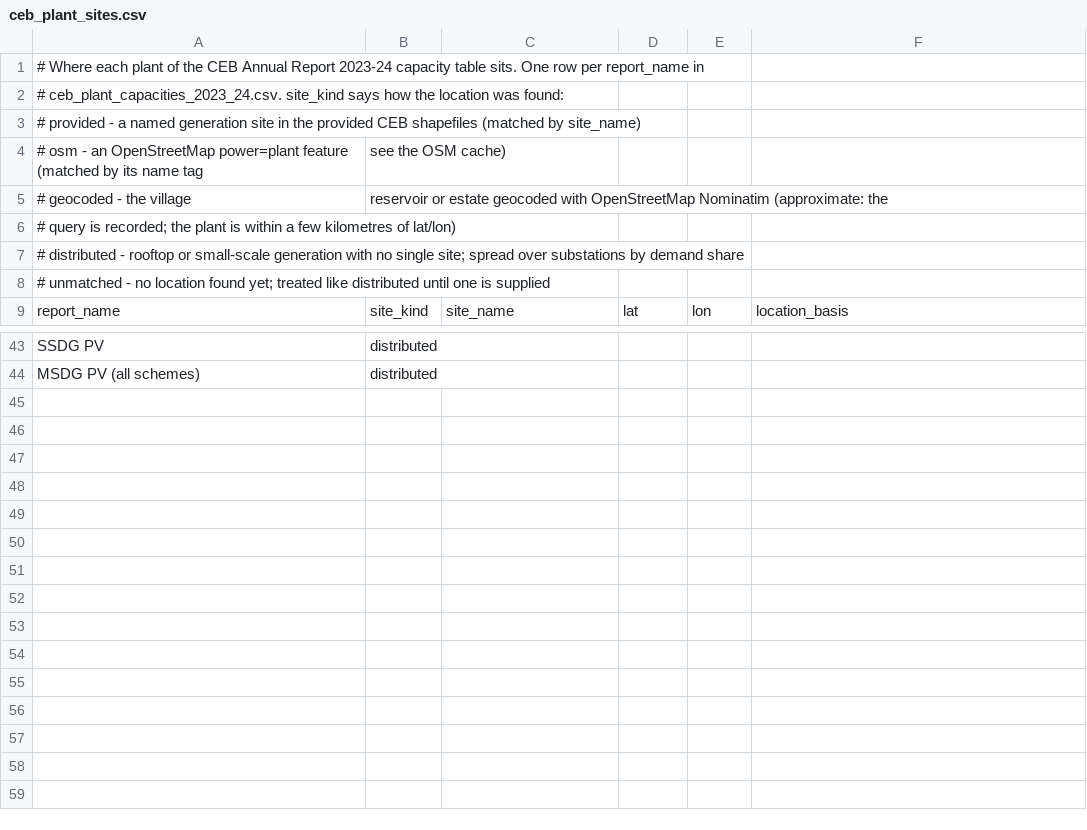
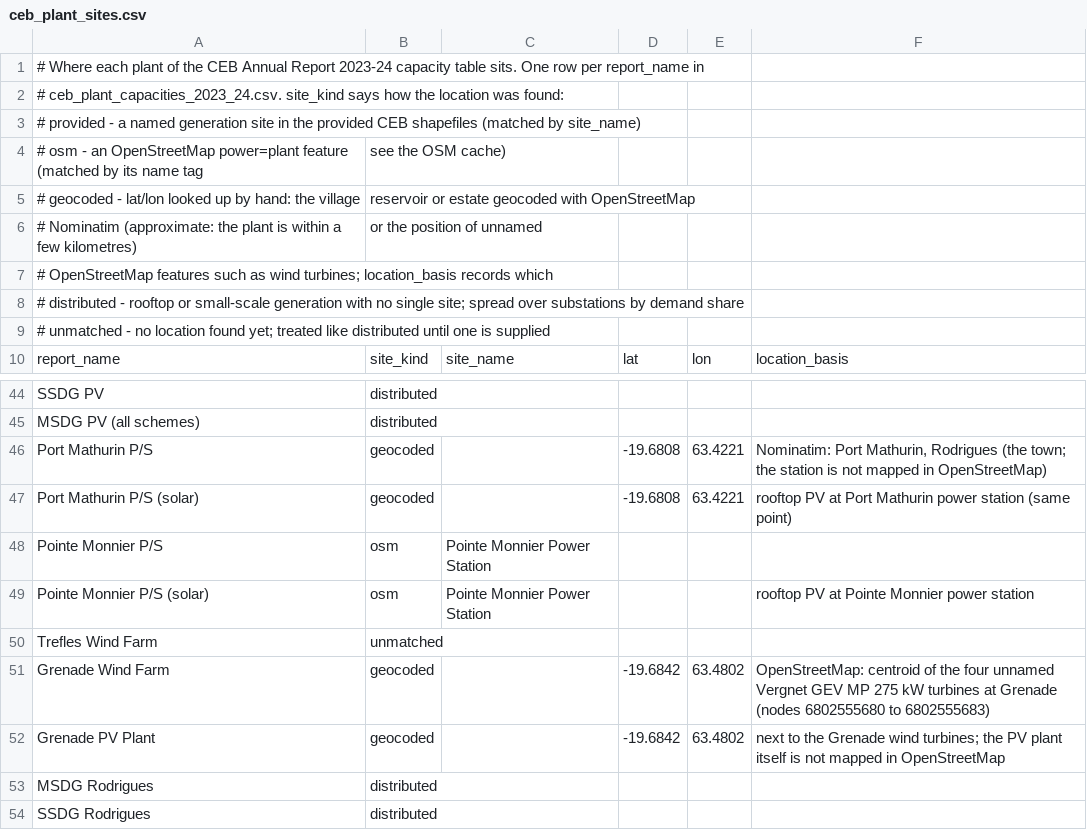
Before and after one commit to nismod/mu-star, a CSV file: src/energy/resources/ceb_plant_sites.csv, drawn as a sheet; only a part is shown, gaps mark what is left out.

```diff
--- a/src/energy/resources/ceb_plant_sites.csv
+++ b/src/energy/resources/ceb_plant_sites.csv
@@ -4,4 +4,5 @@
 #   osm        - an OpenStreetMap power=plant feature (matched by its name tag, see the OSM cache)
-#   geocoded   - the village, reservoir or estate geocoded with OpenStreetMap Nominatim (approximate: the
-#                query is recorded; the plant is within a few kilometres of lat/lon)
+#   geocoded   - lat/lon looked up by hand: the village, reservoir or estate geocoded with OpenStreetMap
+#                Nominatim (approximate: the plant is within a few kilometres), or the position of unnamed
+#                OpenStreetMap features such as wind turbines; location_basis records which
 #   distributed - rooftop or small-scale generation with no single site; spread over substations by demand share
@@ -44 +45,10 @@ SSDG PV,distributed,,,,
 MSDG PV (all schemes),distributed,,,,
+Port Mathurin P/S,geocoded,,-19.6808,63.4221,"Nominatim: Port Mathurin, Rodrigues (the town; the station is not mapped in OpenStreetMap)"
+Port Mathurin P/S (solar),geocoded,,-19.6808,63.4221,"rooftop PV at Port Mathurin power station (same point)"
+Pointe Monnier P/S,osm,Pointe Monnier Power Station,,,
+Pointe Monnier P/S (solar),osm,Pointe Monnier Power Station,,,"rooftop PV at Pointe Monnier power station"
+Trefles Wind Farm,unmatched,,,,
+Grenade Wind Farm,geocoded,,-19.6842,63.4802,"OpenStreetMap: centroid of the four unnamed Vergnet GEV MP 275 kW turbines at Grenade (nodes 6802555680 to 6802555683)"
+Grenade PV Plant,geocoded,,-19.6842,63.4802,"next to the Grenade wind turbines; the PV plant itself is not mapped in OpenStreetMap"
+MSDG Rodrigues,distributed,,,,
+SSDG Rodrigues,distributed,,,,
```
Also changed, not shown: src/energy/resources/ceb_plant_capacities_2023_24.csv, 8 other files.
